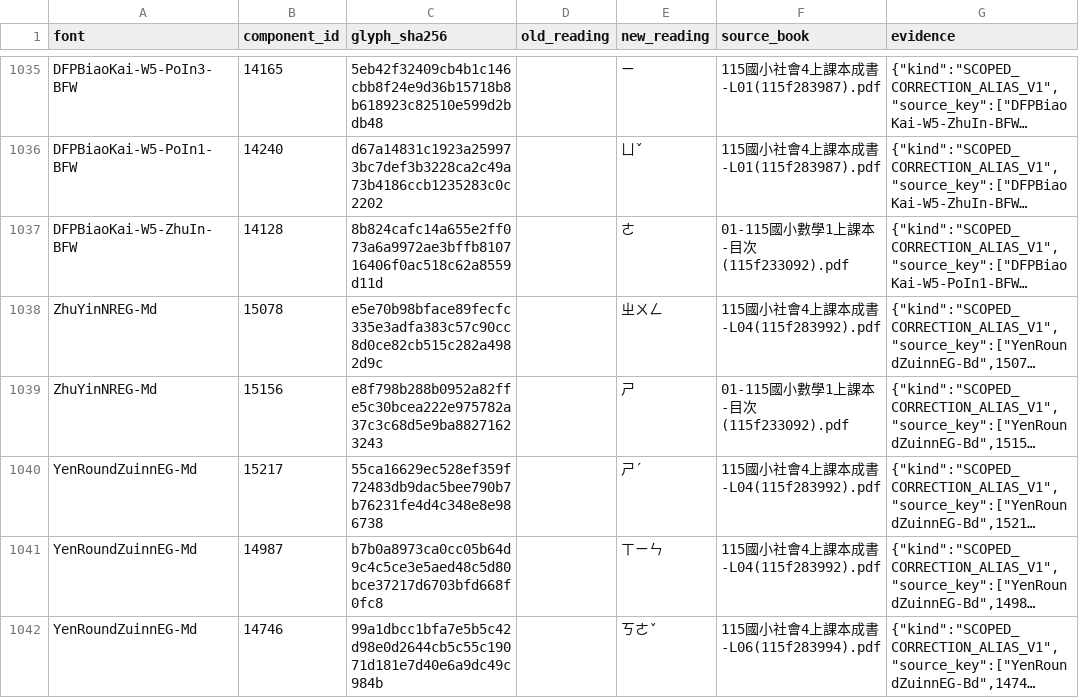
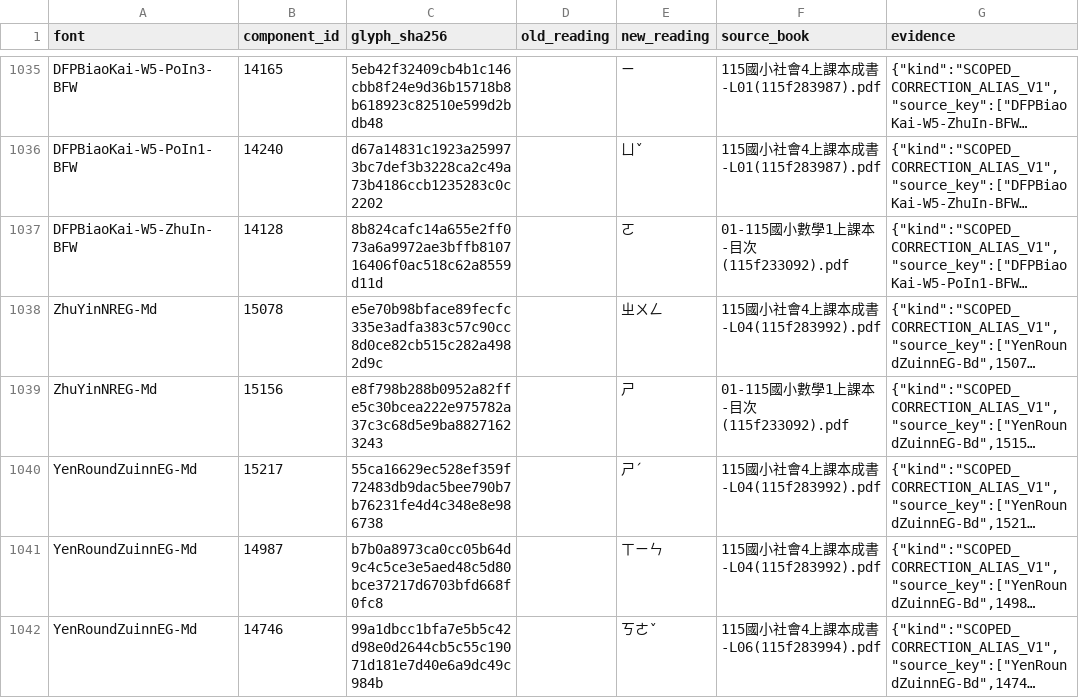
Before and after one commit to discoveryray/zhuyin-proofreader, a CSV file: ttf_verified_mapping_corrections.csv, drawn as a sheet; only a part is shown, gaps mark what is left out; long unchanged cells end in …; the diff covers the shown part only; the diff names each change by its address in the sheet, - before the commit and + after, or states it on an @@ line.

```diff
--- a/ttf_verified_mapping_corrections.csv
+++ b/ttf_verified_mapping_corrections.csv
-E1037 (new_reading): ㄜ
+E1037 (new_reading): ㄛ
```
Also changed, not shown: 11 edited cells elsewhere in this file, zhuyin_component_map.csv, 36 other files.
